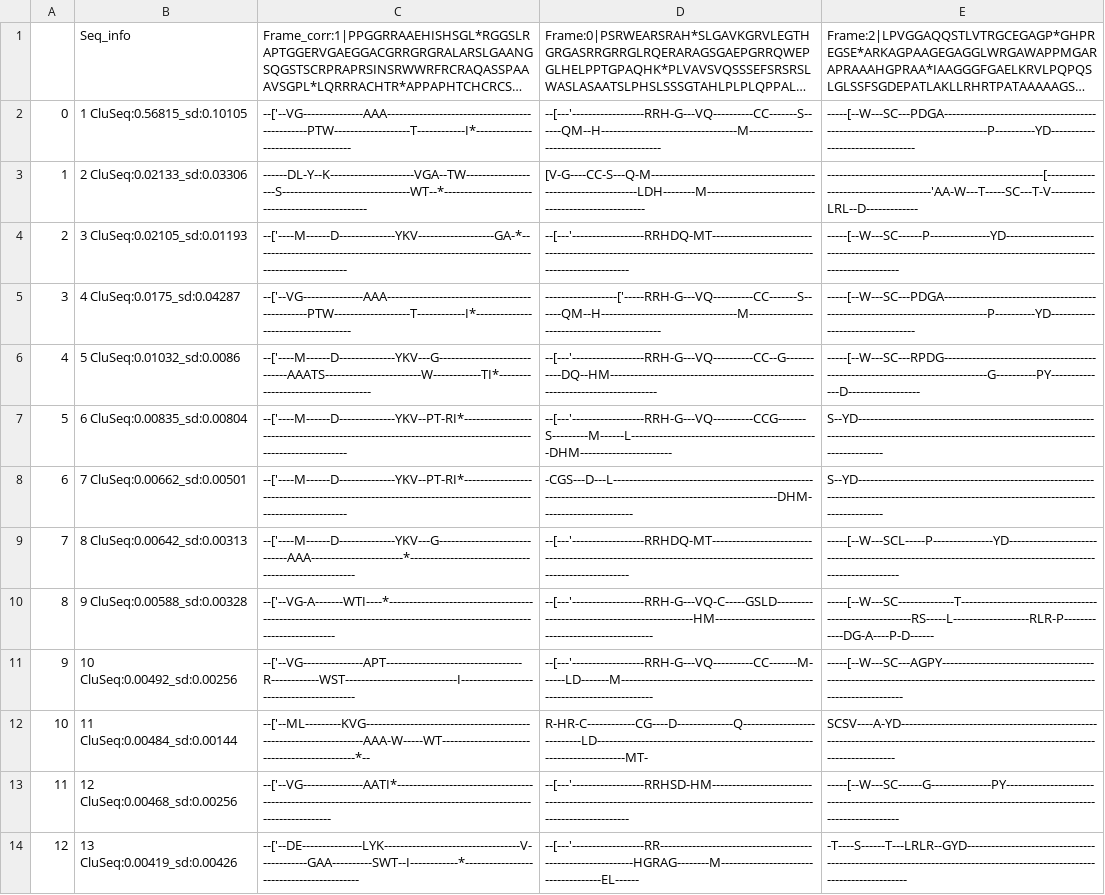
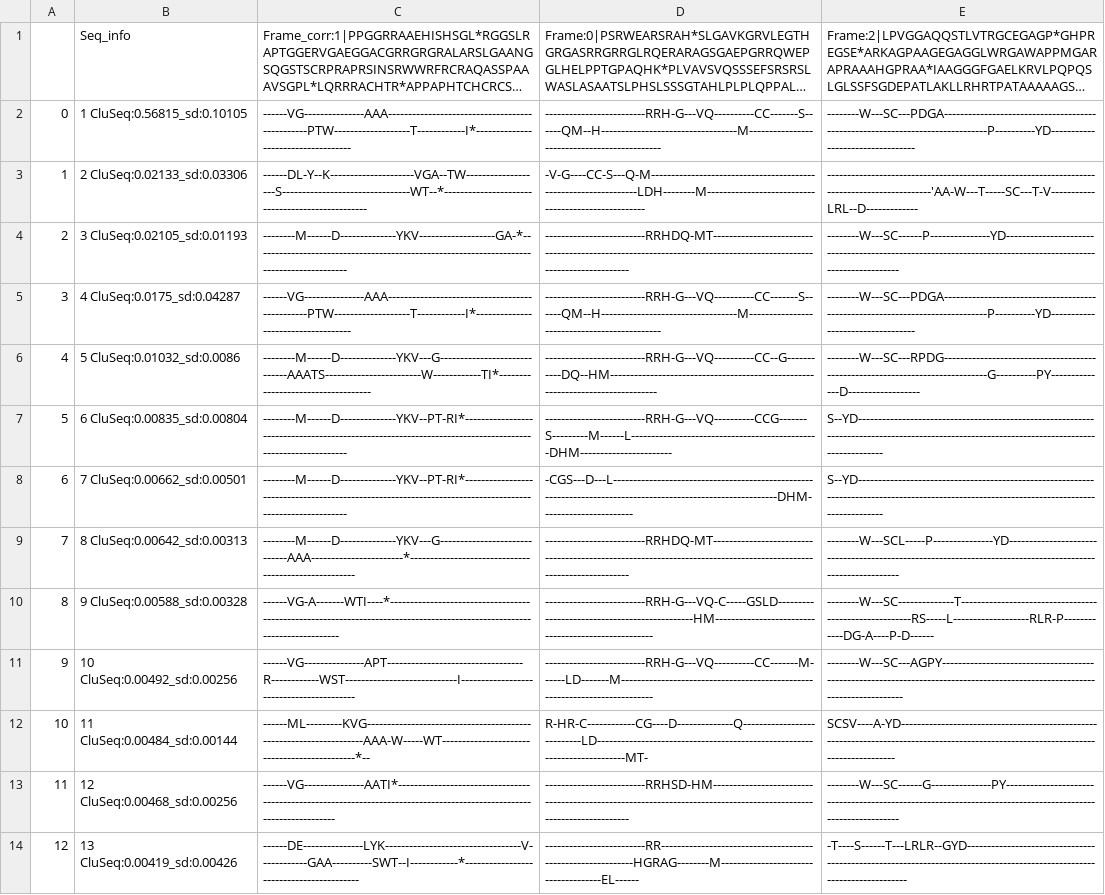
Before and after one commit to MNM-LU/Arc-HITI, a CSV file: LP1_mCherry/aligned/AA/Exp1_5p_mcherry_LP1_AA.csv, drawn as a sheet; only a part is shown; long unchanged cells end in …; the diff covers the shown part only; the diff names each change by its address in the sheet, - before the commit and + after, or states it on an @@ line.

```diff
--- a/LP1_mCherry/aligned/AA/Exp1_5p_mcherry_LP1_AA.csv
+++ b/LP1_mCherry/aligned/AA/Exp1_5p_mcherry_LP1_AA.csv
-C2: --['--VG---------------AAA-----------------------------------------------PTW-------------------T------------I*------------------------------------
+C2: ------VG---------------AAA-----------------------------------------------PTW-------------------T------------I*------------------------------------
-D2: --[---'------------------RRH-G---VQ----------CC-------S------QM--H----------------------------------M---------------------------------------------
+D2: -------------------------RRH-G---VQ----------CC-------S------QM--H----------------------------------M---------------------------------------------
-E2: -----[--W---SC---PDGA------------------------------------------------------------------------------P----------YD---------------------------------
+E2: --------W---SC---PDGA------------------------------------------------------------------------------P----------YD---------------------------------
-D3: [V-G----CC-S---Q-M----------------------------------------------------------------LDH--------M----------------------------------------------------
+D3: -V-G----CC-S---Q-M----------------------------------------------------------------LDH--------M----------------------------------------------------
-E3: ------------------------------------------------------[--------------------------------------'AA-W---T-----SC---T-V-----------LRL--D-------------
+E3: ---------------------------------------------------------------------------------------------'AA-W---T-----SC---T-V-----------LRL--D-------------
-C4: --['----M------D--------------YKV-------------------GA-*------------------------------------------------------------------------------------------
+C4: --------M------D--------------YKV-------------------GA-*------------------------------------------------------------------------------------------
-D4: --[---'------------------RRHDQ-MT-----------------------------------------------------------------------------------------------------------------
+D4: -------------------------RRHDQ-MT-----------------------------------------------------------------------------------------------------------------
-E4: -----[--W---SC------P---------------YD-----------------------------------------------------------------------------------------------------------
+E4: --------W---SC------P---------------YD-----------------------------------------------------------------------------------------------------------
-C5: --['--VG---------------AAA-----------------------------------------------PTW-------------------T------------I*------------------------------------
+C5: ------VG---------------AAA-----------------------------------------------PTW-------------------T------------I*------------------------------------
-D5: ------------------['-----RRH-G---VQ----------CC-------S------QM--H----------------------------------M---------------------------------------------
+D5: -------------------------RRH-G---VQ----------CC-------S------QM--H----------------------------------M---------------------------------------------
-E5: -----[--W---SC---PDGA------------------------------------------------------------------------------P----------YD---------------------------------
+E5: --------W---SC---PDGA------------------------------------------------------------------------------P----------YD---------------------------------
-C6: --['----M------D--------------YKV---G-----------------------------AAATS------------------------W------------TI*-----------------------------------
+C6: --------M------D--------------YKV---G-----------------------------AAATS------------------------W------------TI*-----------------------------------
-D6: --[---'------------------RRH-G---VQ----------CC--G-----------DQ--HM-------------------------------------------------------------------------------
+D6: -------------------------RRH-G---VQ----------CC--G-----------DQ--HM-------------------------------------------------------------------------------
-E6: -----[--W---SC---RPDG------------------------------------------------------------------------------G----------PY--------------D------------------
+E6: --------W---SC---RPDG------------------------------------------------------------------------------G----------PY--------------D------------------
-C7:C8: --['----M------D--------------YKV--PT-RI*---------------------------------------------------------------------------------------------------------
+C7:C8: --------M------D--------------YKV--PT-RI*---------------------------------------------------------------------------------------------------------
-D7: --[---'------------------RRH-G---VQ----------CCG-------S---------M------L-----------------------------------------------DHM-----------------------
+D7: -------------------------RRH-G---VQ----------CCG-------S---------M------L-----------------------------------------------DHM-----------------------
-C9: --['----M------D--------------YKV---G-----------------------------AAA-----------------------*-----------------------------------------------------
+C9: --------M------D--------------YKV---G-----------------------------AAA-----------------------*-----------------------------------------------------
-D9: --[---'------------------RRHDQ-MT-----------------------------------------------------------------------------------------------------------------
+D9: -------------------------RRHDQ-MT-----------------------------------------------------------------------------------------------------------------
-E9: -----[--W---SCL-----P---------------YD-----------------------------------------------------------------------------------------------------------
+E9: --------W---SCL-----P---------------YD-----------------------------------------------------------------------------------------------------------
-C10: --['--VG-A-------WTI----*-------------------------------------------------------------------------------------------------------------------------
+C10: ------VG-A-------WTI----*-------------------------------------------------------------------------------------------------------------------------
-D10: --[---'------------------RRH-G---VQ-C-----GSLD----------------------------------------------HM----------------------------------------------------
+D10: -------------------------RRH-G---VQ-C-----GSLD----------------------------------------------HM----------------------------------------------------
-E10: -----[--W---SC--------------T-------------------------------------------------------RS-----L-------------------RLR-P------------DG-A----P-D------
+E10: --------W---SC--------------T-------------------------------------------------------RS-----L-------------------RLR-P------------DG-A----P-D------
-C11: --['--VG---------------APT----------------------------------R------------WST----------------------------I-----------------------------------------
+C11: ------VG---------------APT----------------------------------R------------WST----------------------------I-----------------------------------------
-D11: --[---'------------------RRH-G---VQ----------CC-------M------LD-------M---------------------------------------------------------------------------
+D11: -------------------------RRH-G---VQ----------CC-------M------LD-------M---------------------------------------------------------------------------
-E11: -----[--W---SC---AGPY----------------------------------------------------------------------------------------------------------------------------
+E11: --------W---SC---AGPY----------------------------------------------------------------------------------------------------------------------------
-C12: --['--ML---------KVG------------------------------------------------------------------AAA-W-----WT---------------------------------------------*--
+C12: ------ML---------KVG------------------------------------------------------------------AAA-W-----WT---------------------------------------------*--
-C13: --['--VG---------------AATI*----------------------------------------------------------------------------------------------------------------------
+C13: ------VG---------------AATI*----------------------------------------------------------------------------------------------------------------------
-D13: --[---'------------------RRHSD-HM-----------------------------------------------------------------------------------------------------------------
+D13: -------------------------RRHSD-HM-----------------------------------------------------------------------------------------------------------------
-E13: -----[--W---SC------G---------------PY-----------------------------------------------------------------------------------------------------------
+E13: --------W---SC------G---------------PY-----------------------------------------------------------------------------------------------------------
-C14: --['--DE---------------LYK----------------------------------V------------GAA----------SWT--I------------*-----------------------------------------
+C14: ------DE---------------LYK----------------------------------V------------GAA----------SWT--I------------*-----------------------------------------
-D14: --[---'------------------RR------------------------------------------------------------HGRAG--------M-------------------------------------EL------
+D14: -------------------------RR------------------------------------------------------------HGRAG--------M-------------------------------------EL------
```
Also changed, not shown: 39 edited cells elsewhere in this file, LP1_GFP/aligned/AA/Exp1_3p_GFP_LP1_AA.csv, LP1_GFP/aligned/AA/Exp1_5p_GFP_LP1_AA.csv, 7 other files.
